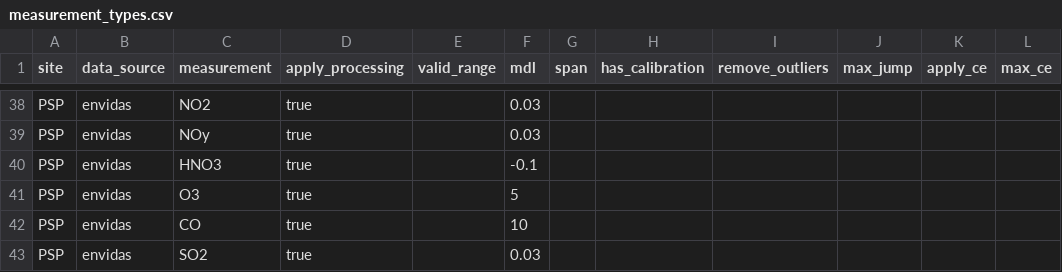
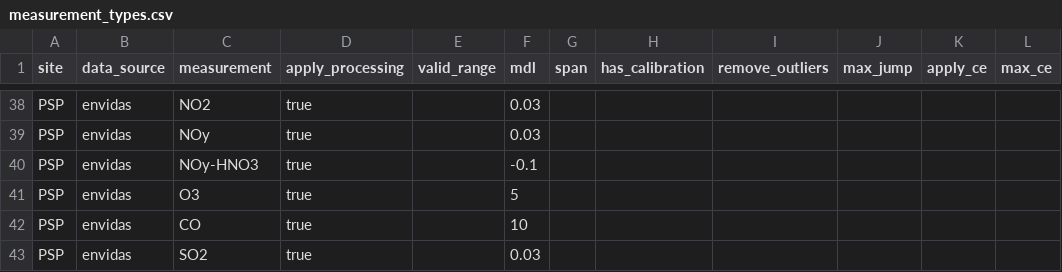
Before and after one commit to ASRCsoft/atmoschem.datasets, a CSV file: metadata/measurement_types.csv, drawn as a sheet; only a part is shown, gaps mark what is left out.

Commit message:
Organize measurement_types.csv for PSP processing

```diff
--- a/metadata/measurement_types.csv
+++ b/metadata/measurement_types.csv
@@ -39,3 +39,3 @@ PSP,envidas,NO2,true,,0.03,,,,,,
 PSP,envidas,NOy,true,,0.03,,,,,,
-PSP,envidas,HNO3,true,,-0.1,,,,,,
+PSP,envidas,NOy-HNO3,true,,-0.1,,,,,,
 PSP,envidas,O3,true,,5,,,,,,
```
